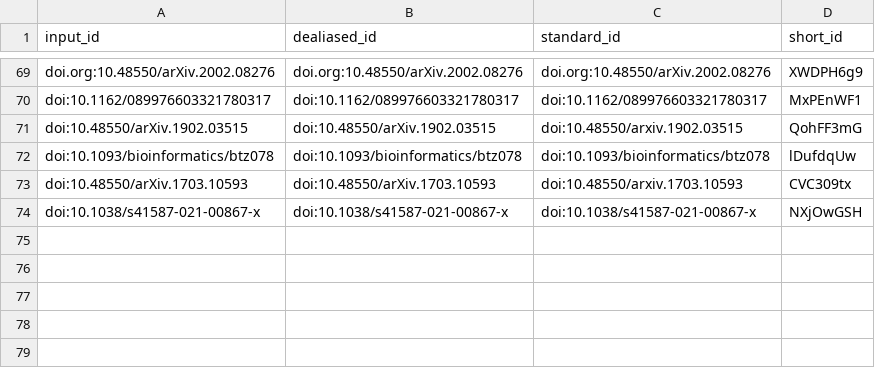
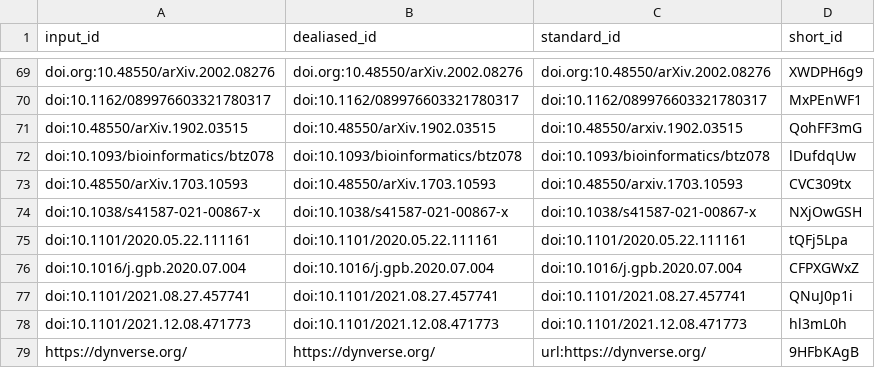
Before and after one commit to codingpoppy/multiomics_review_manubot, a TSV file: citations.tsv, drawn as a sheet; only a part is shown, gaps mark what is left out; the diff names each change by its address in the sheet, - before the commit and + after, or states it on an @@ line.

Commit message:
Merge pull request #5 from codingpoppy/conclusion [ci skip]
This build is based on
https://github.com/codingpoppy/multiomics_review_manubot/commit/179133c698e605af5e2cfed3a382996650090bfa.

This commit was created by the following CI build and job:
https://github.com/codingpoppy/multiomics_review_manubot/commit/179133c698e605af5e2cfed3a382996650090bfa/checks
https://github.com/codingpoppy/multiomics_review_manubot/actions/runs/2083184203

```diff
--- a/citations.tsv
+++ b/citations.tsv
+row 75: doi:10.1101/2020.05.22.111161 | doi:10.1101/2020.05.22.111161 | doi:10.1101/2020.05.22.111161 | tQFj5Lpa
+row 76: doi:10.1016/j.gpb.2020.07.004 | doi:10.1016/j.gpb.2020.07.004 | doi:10.1016/j.gpb.2020.07.004 | CFPXGWxZ
+row 77: doi:10.1101/2021.08.27.457741 | doi:10.1101/2021.08.27.457741 | doi:10.1101/2021.08.27.457741 | QNuJ0p1i
+row 78: doi:10.1101/2021.12.08.471773 | doi:10.1101/2021.12.08.471773 | doi:10.1101/2021.12.08.471773 | hl3mL0h
+row 79: https://dynverse.org/ | https://dynverse.org/ | url:https://dynverse.org/ | 9HFbKAgB
```
Also changed, not shown: 7 other files.
